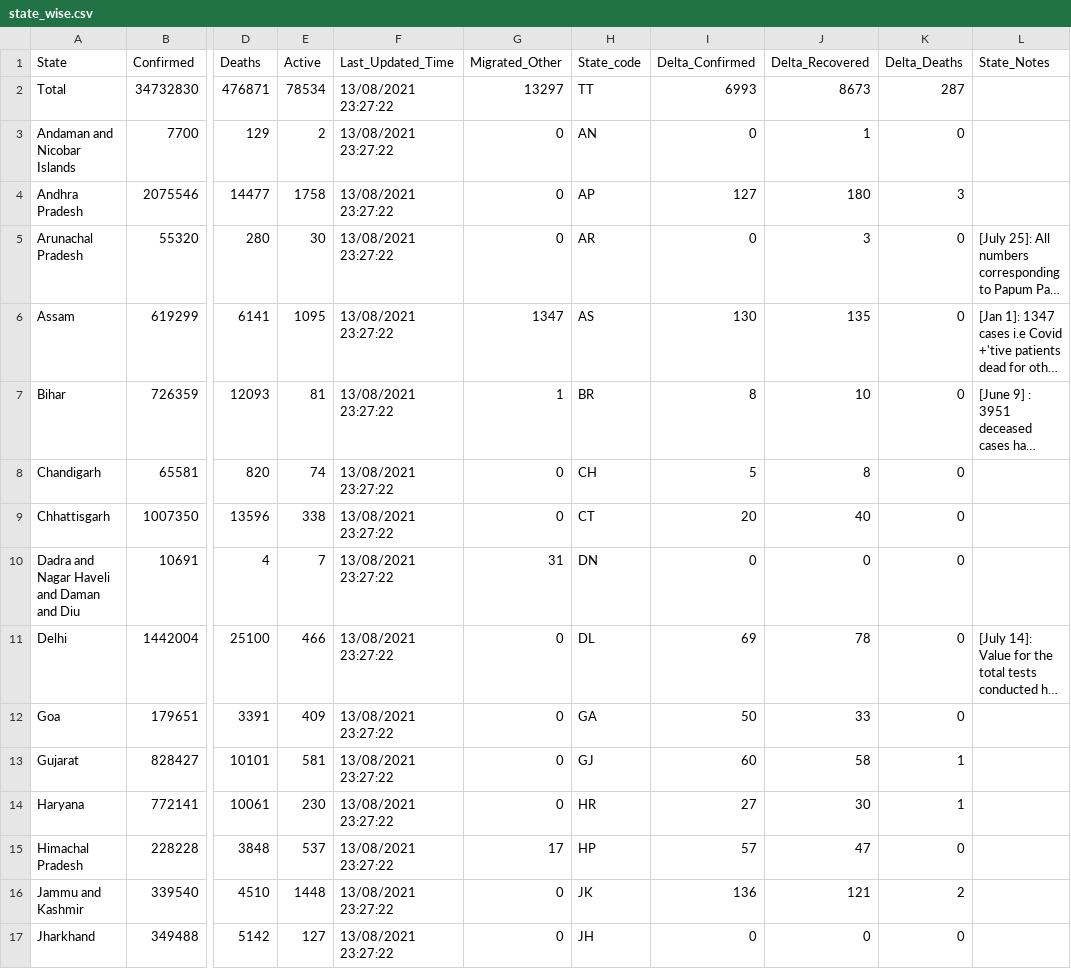
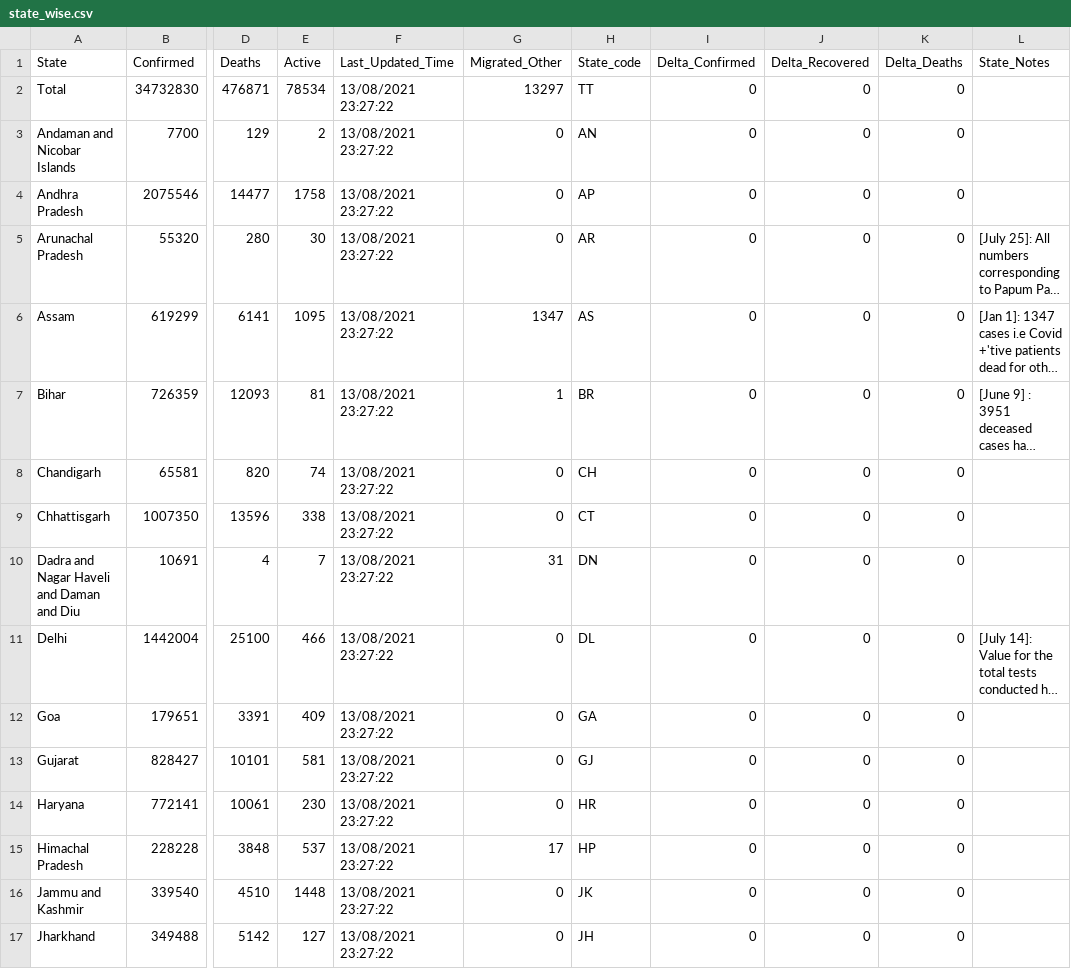
Before and after one commit to keshavashiya/covid19bharat_data, a CSV file: csv/latest/state_wise.csv, drawn as a sheet; only a part is shown, gaps mark what is left out; long unchanged cells end in …; the diff covers the shown part only; the diff names each change by its address in the sheet, - before the commit and + after, or states it on an @@ line.

Commit message:
data updated on - Sat Dec 18 11:19:40 IST 2021

```diff
--- a/csv/latest/state_wise.csv
+++ b/csv/latest/state_wise.csv
-I2 (Delta_Confirmed): 6993
+I2 (Delta_Confirmed): 0
-J2 (Delta_Recovered): 8673
+J2 (Delta_Recovered): 0
-K2 (Delta_Deaths): 287
+K2 (Delta_Deaths): 0
-J3 (Delta_Recovered): 1
+J3 (Delta_Recovered): 0
-I4 (Delta_Confirmed): 127
+I4 (Delta_Confirmed): 0
-J4 (Delta_Recovered): 180
+J4 (Delta_Recovered): 0
-K4 (Delta_Deaths): 3
+K4 (Delta_Deaths): 0
-J5 (Delta_Recovered): 3
+J5 (Delta_Recovered): 0
-I6 (Delta_Confirmed): 130
+I6 (Delta_Confirmed): 0
-J6 (Delta_Recovered): 135
+J6 (Delta_Recovered): 0
-I7 (Delta_Confirmed): 8
+I7 (Delta_Confirmed): 0
-J7 (Delta_Recovered): 10
+J7 (Delta_Recovered): 0
-I8 (Delta_Confirmed): 5
+I8 (Delta_Confirmed): 0
-J8 (Delta_Recovered): 8
+J8 (Delta_Recovered): 0
-I9 (Delta_Confirmed): 20
+I9 (Delta_Confirmed): 0
-J9 (Delta_Recovered): 40
+J9 (Delta_Recovered): 0
-I11 (Delta_Confirmed): 69
+I11 (Delta_Confirmed): 0
-J11 (Delta_Recovered): 78
+J11 (Delta_Recovered): 0
-I12 (Delta_Confirmed): 50
+I12 (Delta_Confirmed): 0
-J12 (Delta_Recovered): 33
+J12 (Delta_Recovered): 0
-I13 (Delta_Confirmed): 60
+I13 (Delta_Confirmed): 0
-J13 (Delta_Recovered): 58
+J13 (Delta_Recovered): 0
-K13:K14 (Delta_Deaths): 1
+K13:K14 (Delta_Deaths): 0
-I14 (Delta_Confirmed): 27
+I14 (Delta_Confirmed): 0
-J14 (Delta_Recovered): 30
+J14 (Delta_Recovered): 0
-I15 (Delta_Confirmed): 57
+I15 (Delta_Confirmed): 0
-J15 (Delta_Recovered): 47
+J15 (Delta_Recovered): 0
-I16 (Delta_Confirmed): 136
+I16 (Delta_Confirmed): 0
-J16 (Delta_Recovered): 121
+J16 (Delta_Recovered): 0
-K16 (Delta_Deaths): 2
+K16 (Delta_Deaths): 0
```
Also changed, not shown: 45 edited cells elsewhere in this file.
